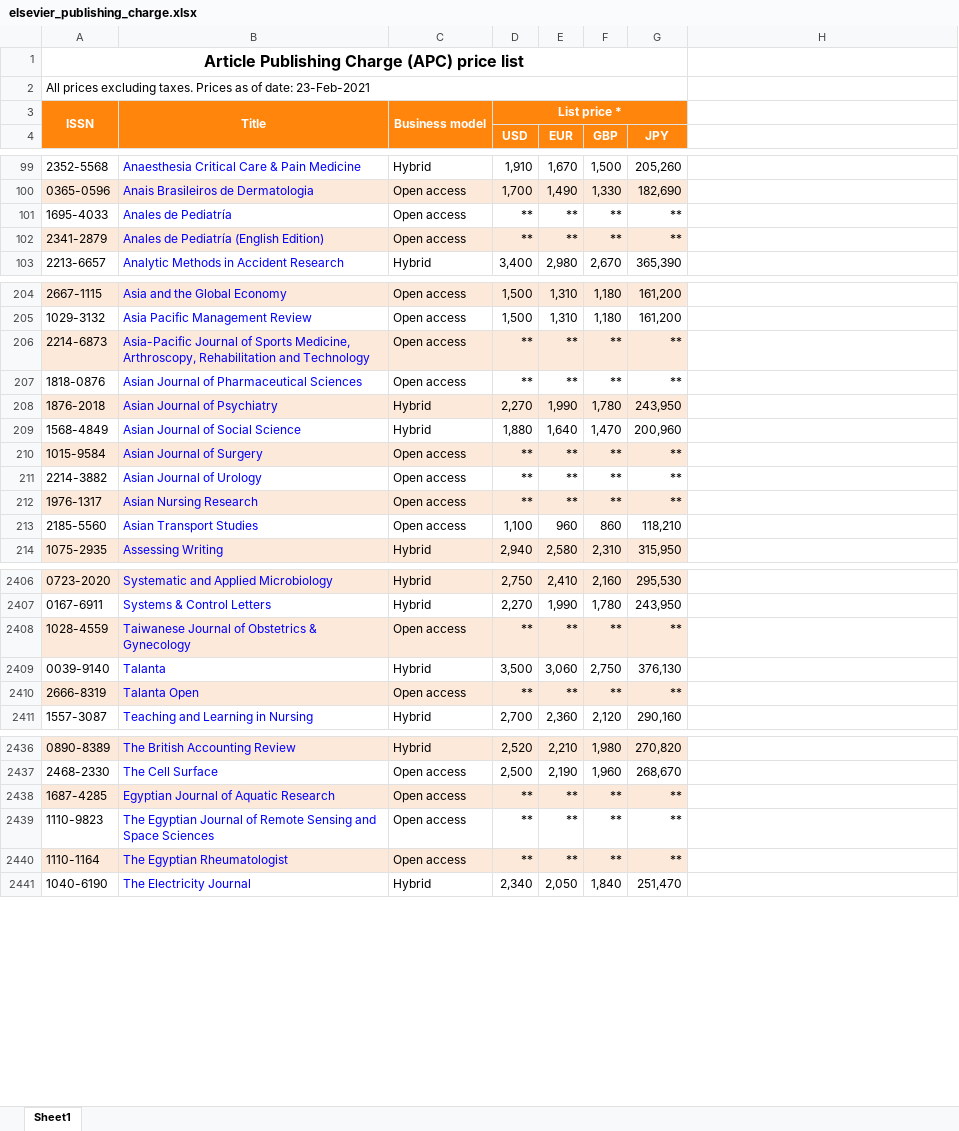
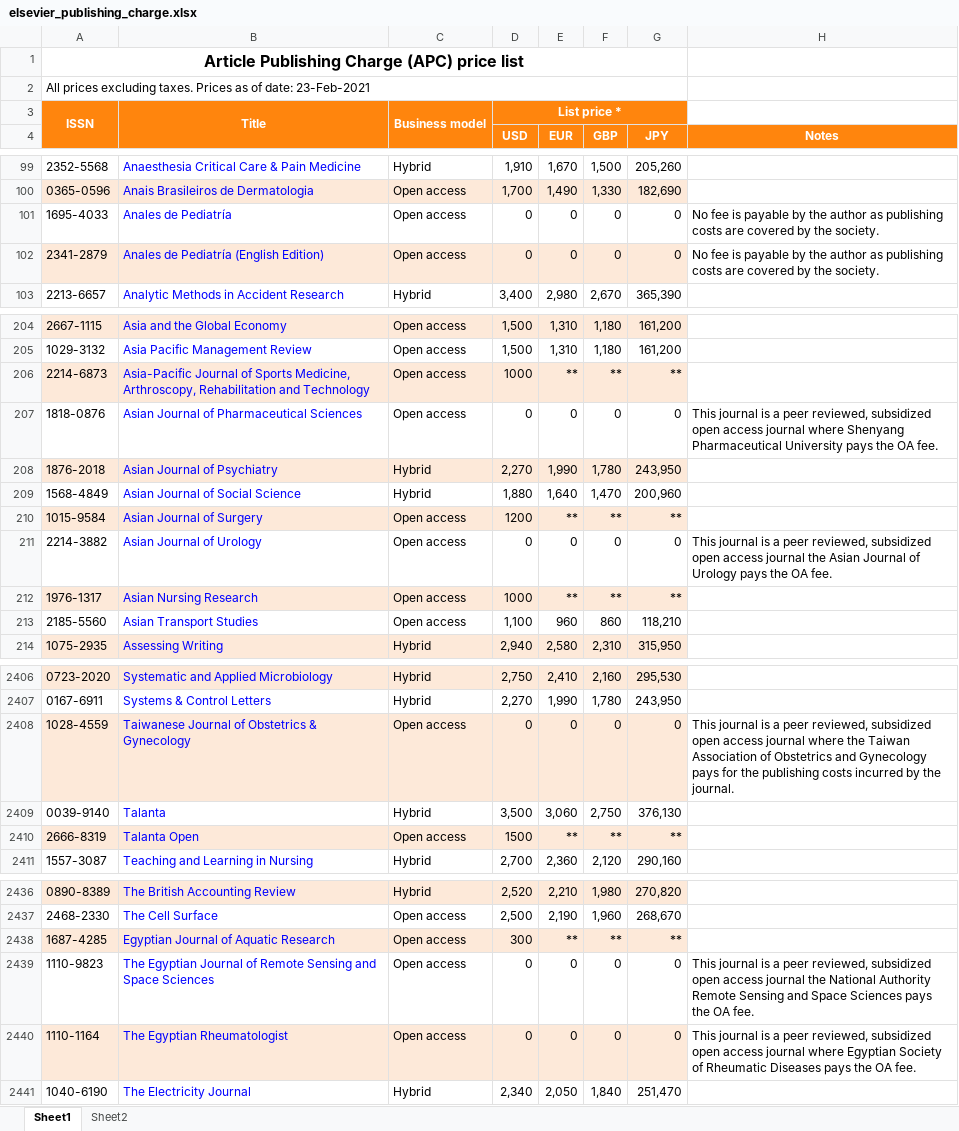
Before and after one commit to ourresearch/journalsdb, an Excel workbook: ingest/apc/files/elsevier_publishing_charge.xlsx, sheet Sheet1, drawn as a sheet; only a part is shown, gaps mark what is left out; values as stored, in another font and other column widths than the file's, no borders; charts and pictures not drawn; the diff covers the shown part only; the diff names each change by its address in the sheet, - before the commit and + after, or states it on an @@ line.

```diff
--- a/ingest/apc/files/elsevier_publishing_charge.xlsx (sheet Sheet1)
+++ b/ingest/apc/files/elsevier_publishing_charge.xlsx (sheet Sheet1)
+sheet tab: Sheet2
-H4: (empty)
+H4: Notes
-H4 fill: none
+H4 fill: #FF850D
-D101:D102 (USD): **
+D101:D102 (USD): 0
-E101:E102 (EUR): **
+E101:E102 (EUR): 0
-F101:F102 (GBP): **
+F101:F102 (GBP): 0
-G101:G102 (JPY): **
+G101:G102 (JPY): 0
-H101:H102 (Notes): (empty)
+H101:H102 (Notes): No fee is payable by the author as publishing costs are covered by the society.
-D206 (USD): **
+D206 (USD): 1000
-D207 (USD): **
+D207 (USD): 0
-E207 (EUR): **
+E207 (EUR): 0
-F207 (GBP): **
+F207 (GBP): 0
-G207 (JPY): **
+G207 (JPY): 0
-H207 (Notes): (empty)
+H207 (Notes): This journal is a peer reviewed, subsidized open access journal where Shenyang Pharmaceutical University pays the OA fee.
-D210 (USD): **
+D210 (USD): 1200
-D211 (USD): **
+D211 (USD): 0
-E211 (EUR): **
+E211 (EUR): 0
-F211 (GBP): **
+F211 (GBP): 0
-G211 (JPY): **
+G211 (JPY): 0
-H211 (Notes): (empty)
+H211 (Notes): This journal is a peer reviewed, subsidized open access journal the Asian Journal of Urology pays the OA fee.
-D212 (USD): **
+D212 (USD): 1000
-D2408 (USD): **
+D2408 (USD): 0
-E2408 (EUR): **
+E2408 (EUR): 0
-F2408 (GBP): **
+F2408 (GBP): 0
-G2408 (JPY): **
+G2408 (JPY): 0
-H2408 (Notes): (empty)
+H2408 (Notes): This journal is a peer reviewed, subsidized open access journal where the Taiwan Association of Obstetrics and Gynecology pays for the publishing costs incurred by the journal.
-D2410 (USD): **
+D2410 (USD): 1500
-D2438 (USD): **
+D2438 (USD): 300
-D2439:D2440 (USD): **
+D2439:D2440 (USD): 0
-E2439:E2440 (EUR): **
+E2439:E2440 (EUR): 0
-F2439:F2440 (GBP): **
+F2439:F2440 (GBP): 0
-G2439:G2440 (JPY): **
+G2439:G2440 (JPY): 0
-H2439 (Notes): (empty)
+H2439 (Notes): This journal is a peer reviewed, subsidized open access journal the National Authority Remote Sensing and Space Sciences pays the OA fee.
-H2440 (Notes): (empty)
+H2440 (Notes): This journal is a peer reviewed, subsidized open access journal where Egyptian Society of Rheumatic Diseases pays the OA fee.
```
Also changed, not shown: 138 edited cells and cell formats elsewhere in this sheet, charts or pictures, 1 other file.
